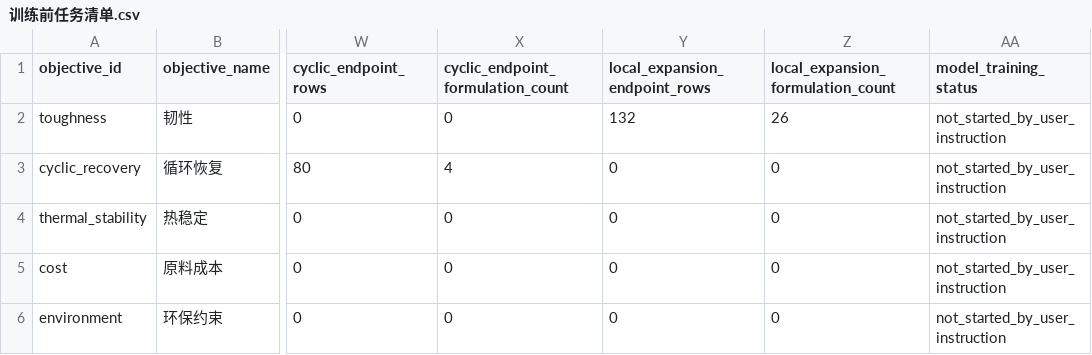
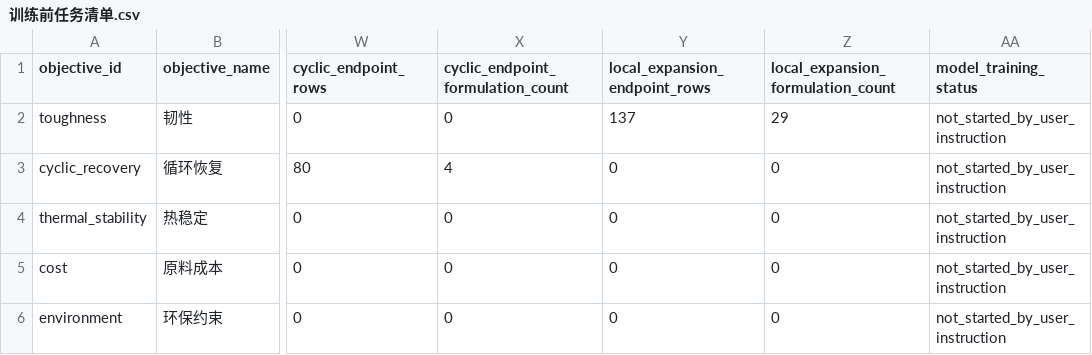
Before and after one commit to fafasco16/TPU-HighThroughput-Screening, a CSV file: 结果/定向筛选/训练前任务清单.csv, drawn as a sheet; only a part is shown, gaps mark what is left out; the diff names each change by its address in the sheet, - before the commit and + after, or states it on an @@ line.

```diff
--- a/结果/定向筛选/训练前任务清单.csv
+++ b/结果/定向筛选/训练前任务清单.csv
-Y2 (local_expansion_endpoint_rows): 132
+Y2 (local_expansion_endpoint_rows): 137
-Z2: 26
+Z2: 29
```
Also changed, not shown: 结果/定向筛选/本地来源审计.csv, 15 other files.
